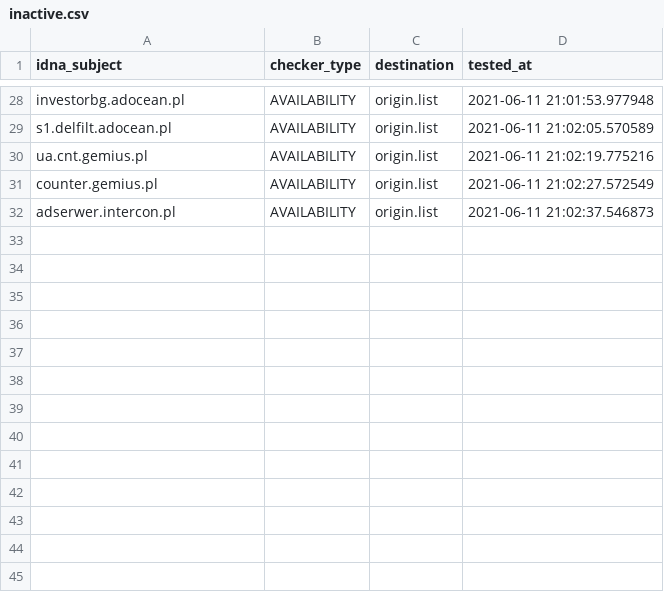
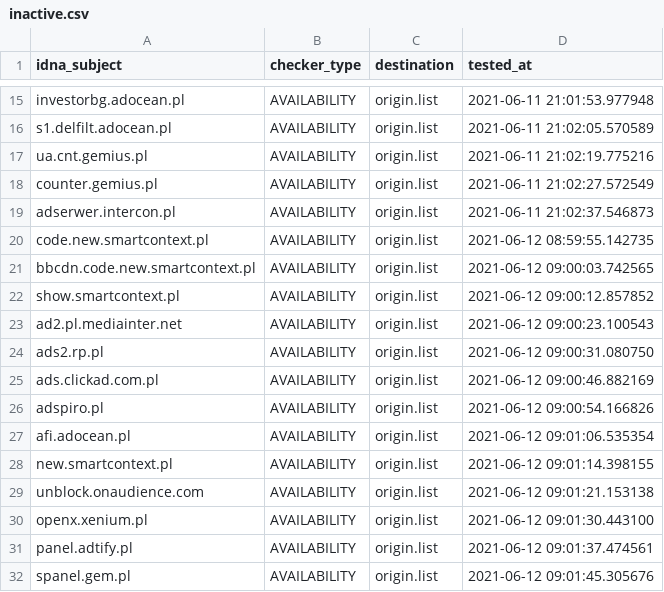
Before and after one commit to dead-hosts/.pl-host-file_git_xxcriticxx, a CSV file: .pyfunceble/inactive.csv, drawn as a sheet; only a part is shown, gaps mark what is left out; the diff covers the shown part only.

```diff
--- a/.pyfunceble/inactive.csv
+++ b/.pyfunceble/inactive.csv
@@ -32 +19,14 @@ counter.gemius.pl,AVAILABILITY,origin.list,2021-06-11 21:02:27.572549
 adserwer.intercon.pl,AVAILABILITY,origin.list,2021-06-11 21:02:37.546873
+code.new.smartcontext.pl,AVAILABILITY,origin.list,2021-06-12 08:59:55.142735
+bbcdn.code.new.smartcontext.pl,AVAILABILITY,origin.list,2021-06-12 09:00:03.742565
+show.smartcontext.pl,AVAILABILITY,origin.list,2021-06-12 09:00:12.857852
+ad2.pl.mediainter.net,AVAILABILITY,origin.list,2021-06-12 09:00:23.100543
+ads2.rp.pl,AVAILABILITY,origin.list,2021-06-12 09:00:31.080750
+ads.clickad.com.pl,AVAILABILITY,origin.list,2021-06-12 09:00:46.882169
+adspiro.pl,AVAILABILITY,origin.list,2021-06-12 09:00:54.166826
+afi.adocean.pl,AVAILABILITY,origin.list,2021-06-12 09:01:06.535354
+new.smartcontext.pl,AVAILABILITY,origin.list,2021-06-12 09:01:14.398155
+unblock.onaudience.com,AVAILABILITY,origin.list,2021-06-12 09:01:21.153138
+openx.xenium.pl,AVAILABILITY,origin.list,2021-06-12 09:01:30.443100
+panel.adtify.pl,AVAILABILITY,origin.list,2021-06-12 09:01:37.474561
+spanel.gem.pl,AVAILABILITY,origin.list,2021-06-12 09:01:45.305676
```
Also changed, not shown: 13 removed rows elsewhere in this file, 9 other files.
